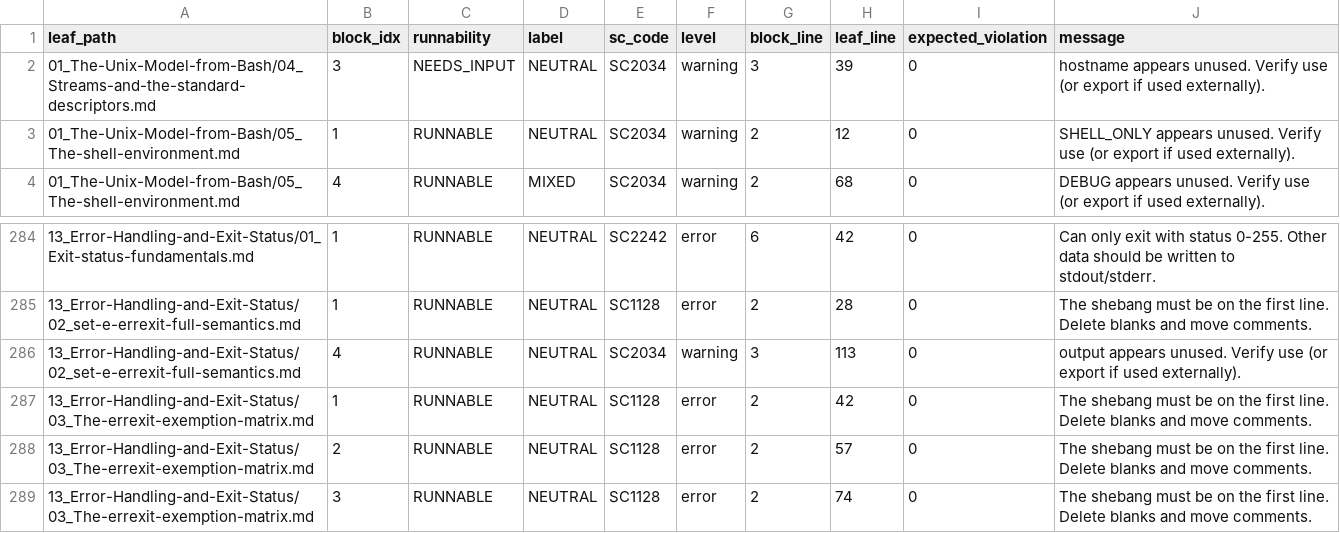
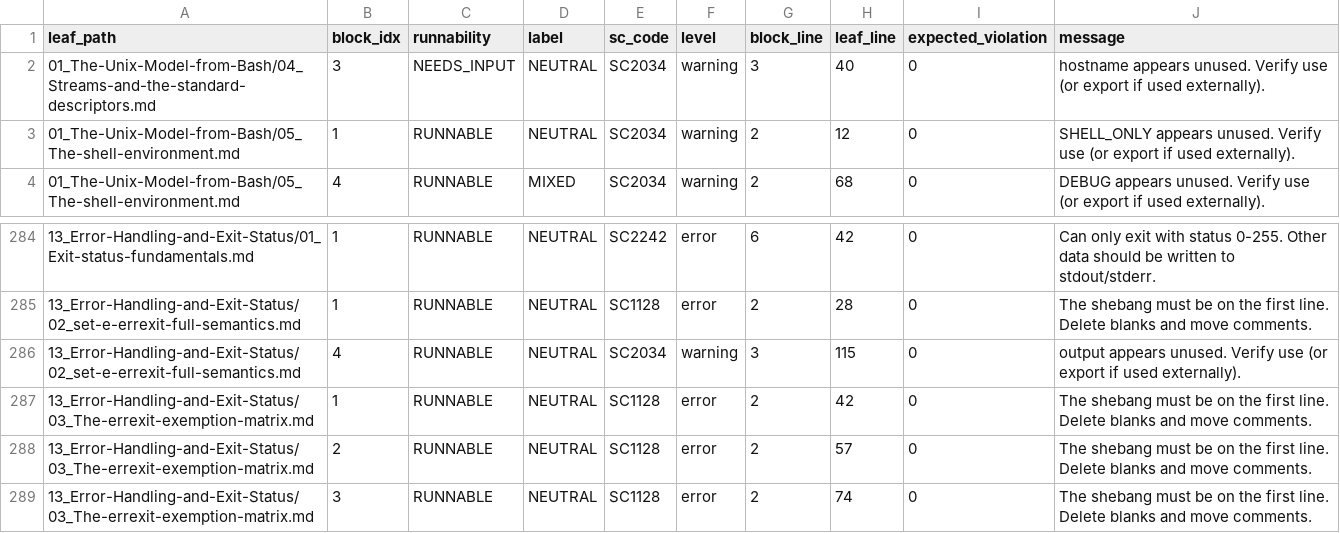
Before and after one commit to OkusiAssociates/bash-coding-standard, a TSV file: docs/BCS-Bash-Ref/.audit/findings/shellcheck.tsv, drawn as a sheet; only a part is shown, gaps mark what is left out.

Commit message:
docs(bash-ref): refresh audit findings after Phase 6 + matcher hardening
Final findings refresh for this audit pass.

inventory.tsv: 701 blocks (335 with `# ⇒` annotations, up from 287
before the extractor's annotation-detect regex was relaxed).

shellcheck.tsv: ~510 findings; 0 residual FIX_BLOCK after Phase 5 fixes.

runtime.tsv: 497 RUNNABLE-block executions:
  64 OK / 211 CRASH / 97 MISMATCH / 106 NO_EXPECTED /
  14 MISSING_ANNOT / 4 TIMEOUT (polling/signal-bound demos)

dispositions-augmented.tsv: per-finding action class.

```diff
--- a/docs/BCS-Bash-Ref/.audit/findings/shellcheck.tsv
+++ b/docs/BCS-Bash-Ref/.audit/findings/shellcheck.tsv
@@ -1,3 +1,3 @@
 leaf_path	block_idx	runnability	label	sc_code	level	block_line	leaf_line	expected_violation	message
-01_The-Unix-Model-from-Bash/04_Streams-and-the-standard-descriptors.md	3	NEEDS_INPUT	NEUTRAL	SC2034	warning	3	39	0	hostname appears unused. Verify use (or export if used externally).
+01_The-Unix-Model-from-Bash/04_Streams-and-the-standard-descriptors.md	3	NEEDS_INPUT	NEUTRAL	SC2034	warning	3	40	0	hostname appears unused. Verify use (or export if used externally).
 01_The-Unix-Model-from-Bash/05_The-shell-environment.md	1	RUNNABLE	NEUTRAL	SC2034	warning	2	12	0	SHELL_ONLY appears unused. Verify use (or export if used externally).
@@ -285,3 +285,3 @@ leaf_path	block_idx	runnability	label	sc_code	level	block_line	leaf_line	expecte
 13_Error-Handling-and-Exit-Status/02_set-e-errexit-full-semantics.md	1	RUNNABLE	NEUTRAL	SC1128	error	2	28	0	The shebang must be on the first line. Delete blanks and move comments.
-13_Error-Handling-and-Exit-Status/02_set-e-errexit-full-semantics.md	4	RUNNABLE	NEUTRAL	SC2034	warning	3	113	0	output appears unused. Verify use (or export if used externally).
+13_Error-Handling-and-Exit-Status/02_set-e-errexit-full-semantics.md	4	RUNNABLE	NEUTRAL	SC2034	warning	3	115	0	output appears unused. Verify use (or export if used externally).
 13_Error-Handling-and-Exit-Status/03_The-errexit-exemption-matrix.md	1	RUNNABLE	NEUTRAL	SC1128	error	2	42	0	The shebang must be on the first line. Delete blanks and move comments.
```
Also changed, not shown: docs/BCS-Bash-Ref/.audit/findings/dispositions-augmented.tsv, docs/BCS-Bash-Ref/.audit/findings/inventory.tsv, 1 other file.
